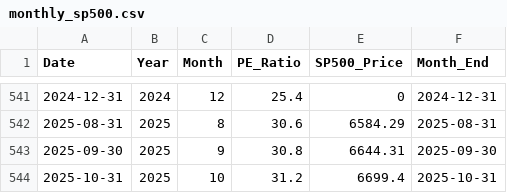
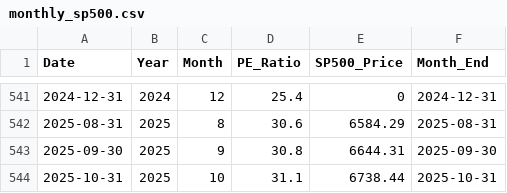
Before and after one commit to SC-SoftwareHS/market-cycle-tracker, a CSV file: data/monthly_sp500.csv, drawn as a sheet; only a part is shown, gaps mark what is left out.

```diff
--- a/data/monthly_sp500.csv
+++ b/data/monthly_sp500.csv
@@ -543,2 +543,2 @@ Date,Year,Month,PE_Ratio,SP500_Price,Month_End
 2025-09-30,2025,9,30.8,6644.31,2025-09-30
-2025-10-31,2025,10,31.2,6699.4,2025-10-31
+2025-10-31,2025,10,31.1,6738.44,2025-10-31
```
Also changed, not shown: data/weekly_sp500_2025.csv, 3 other files.
